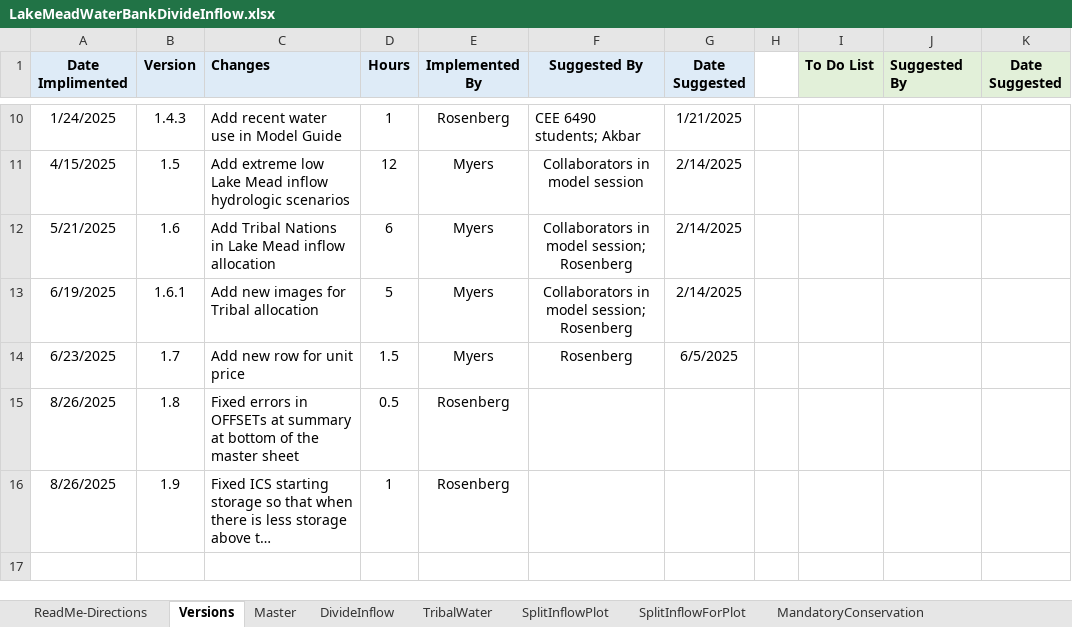
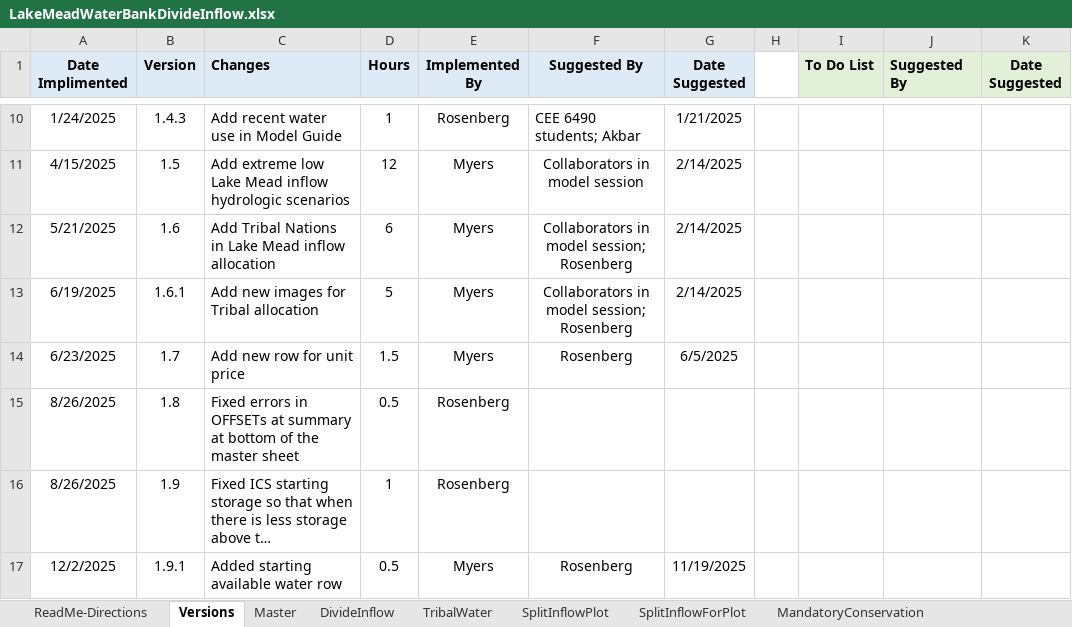
Before and after one commit to dzeke/ColoradoRiverCollaborate, an Excel workbook: LakeMeadWaterBankDivideInflow/LakeMeadWaterBankDivideInflow.xlsx, sheet Versions, drawn as a sheet; only a part is shown, gaps mark what is left out; long unchanged cells end in …; values as stored, in another font and other column widths than the file's, no borders; the diff names each change by its address in the sheet, - before the commit and + after, or states it on an @@ line.

Commit message:
Added starting available water row
Updated model to version 1.9.1

```diff
--- a/LakeMeadWaterBankDivideInflow/LakeMeadWaterBankDivideInflow.xlsx (sheet Versions)
+++ b/LakeMeadWaterBankDivideInflow/LakeMeadWaterBankDivideInflow.xlsx (sheet Versions)
+row 17: 12/2/2025 | 1.9.1 | Added starting available water row | 0.5 | Myers | Rosenberg | 11/19/2025
```
Also changed, not shown: sheet Master, sheet ReadMe-Directions, formulas that keep their value, charts or pictures, 4 other files.
